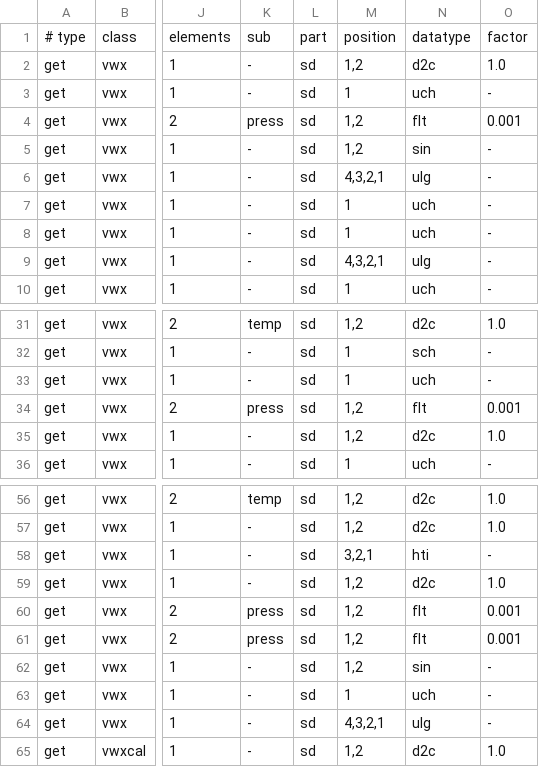
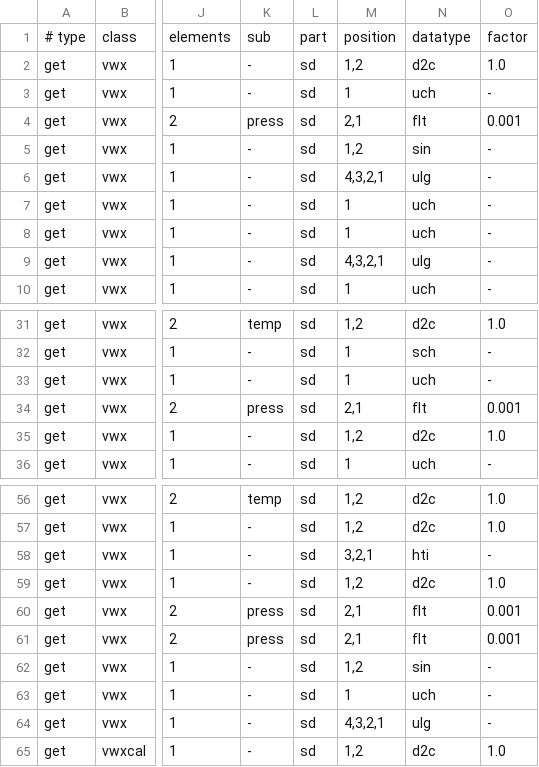
Before and after one commit to john30/ebusd, a CSV file: contrib/csv/vaillant/vwx.csv, drawn as a sheet; only a part is shown, gaps mark what is left out; the diff names each change by its address in the sheet, - before the commit and + after, or states it on an @@ line.

```diff
--- a/contrib/csv/vaillant/vwx.csv
+++ b/contrib/csv/vaillant/vwx.csv
-M4: 1,2
+M4: 2,1
-M34: 1,2
+M34: 2,1
-M60:M61: 1,2
+M60:M61: 2,1
```
Also changed, not shown: 1 other file.
